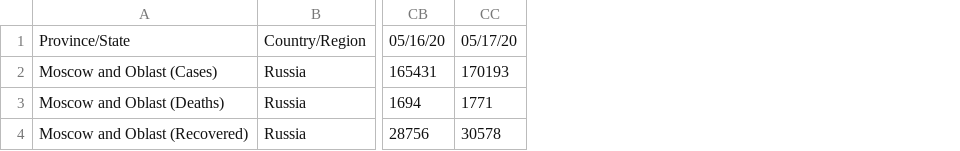
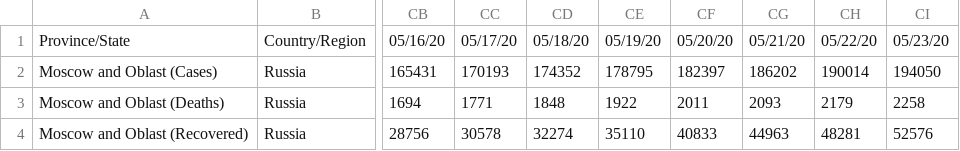
Before and after one commit to EVERYDAYHERO2000/corona-moscow, a CSV file: data/stats.csv, drawn as a sheet; only a part is shown, gaps mark what is left out; the diff names each change by its address in the sheet, - before the commit and + after, or states it on an @@ line.

```diff
--- a/data/stats.csv
+++ b/data/stats.csv
+column CD, rows 1-4: 05/18/20 | 174352 | 1848 | 32274
+column CE, rows 1-4: 05/19/20 | 178795 | 1922 | 35110
+column CF, rows 1-4: 05/20/20 | 182397 | 2011 | 40833
+column CG, rows 1-4: 05/21/20 | 186202 | 2093 | 44963
+column CH, rows 1-4: 05/22/20 | 190014 | 2179 | 48281
+column CI, rows 1-4: 05/23/20 | 194050 | 2258 | 52576
```
Also changed, not shown: 14 other files.
